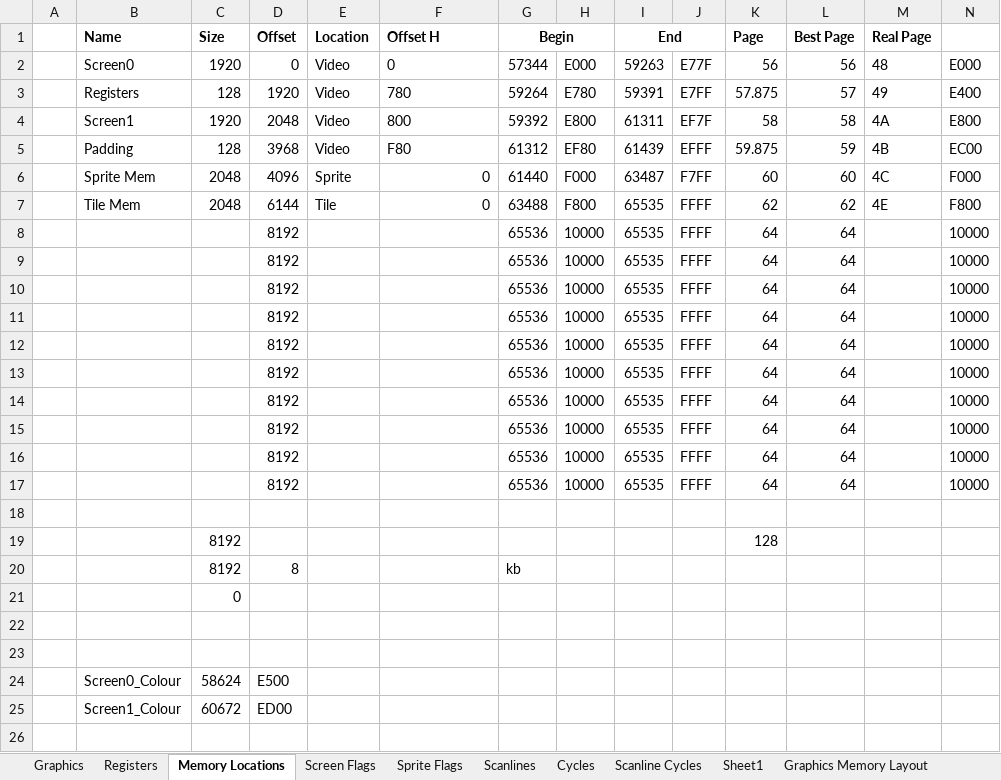
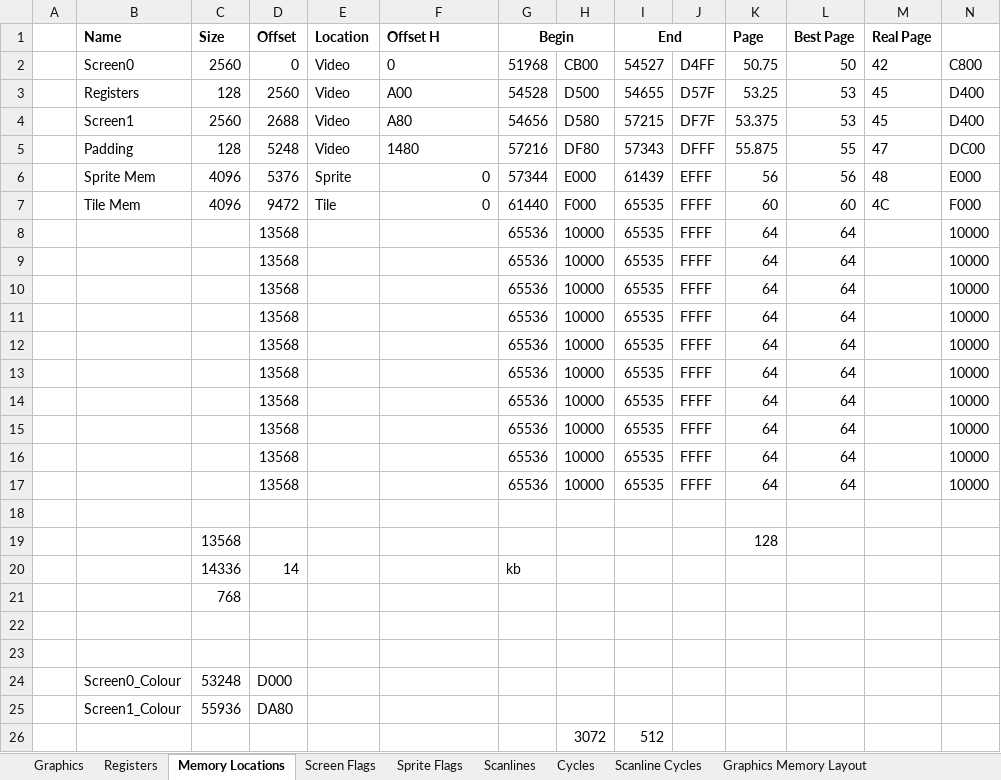
Before and after one commit to betajaen/dx8, an Excel workbook: Documentation/GraphicsModes.xlsx, sheet Memory Locations, drawn as a sheet; only a part is shown; values as stored, in another font and other column widths than the file's, no borders; removed rows and columns are numbered as before the commit, all else as after; rows hold the shown columns only; the diff names each change by its address in the sheet, - before the commit and + after, or states it on an @@ line.

Commit message:
Plans for larger video/tile/sprite ram

```diff
--- a/Documentation/GraphicsModes.xlsx (sheet Memory Locations)
+++ b/Documentation/GraphicsModes.xlsx (sheet Memory Locations)
-sheet tab: Sheet1
+row 2:  | Screen0 | 2560 | 0 | Video | 0 | 51968 | CB00 | 54527 | D4FF | 50.75 | 50 | 42 | C800
+row 3:  | Registers | 128 | 2560 | Video | A00 | 54528 | D500 | 54655 | D57F | 53.25 | 53 | 45 | D400
+row 4:  | Screen1 | 2560 | 2688 | Video | A80 | 54656 | D580 | 57215 | DF7F | 53.375 | 53 | 45 | D400
+row 5:  | Padding | 128 | 5248 | Video | 1480 | 57216 | DF80 | 57343 | DFFF | 55.875 | 55 | 47 | DC00
-B6 (Name): Screen0
+B6 (Name): Sprite Mem
-C6 (Size): 1920
+C6 (Size): 4096
-D6 (Offset): 0
+D6 (Offset): 5376
-E6 (Location): Video
+E6 (Location): Sprite
-F6 alignment: left
+F6 alignment: right
-I6 (End): 59263
+I6 (End): 61439
-J6: E77F
+J6: EFFF
-row 3:  | Registers | 128 | 1920 | Video | 780 | 59264 | E780 | 59391 | E7FF | 57.875 | 57 | 49 | E400
-row 4:  | Screen1 | 1920 | 2048 | Video | 800 | 59392 | E800 | 61311 | EF7F | 58 | 58 | 4A | E800
-row 5:  | Padding | 128 | 3968 | Video | F80 | 61312 | EF80 | 61439 | EFFF | 59.875 | 59 | 4B | EC00
-B7 (Name): Sprite Mem
+B7 (Name): Tile Mem
-C7 (Size): 2048
+C7 (Size): 4096
-D7 (Offset): 4096
+D7 (Offset): 9472
-E7 (Location): Sprite
+E7 (Location): Tile
-I7 (End): 63487
+I7 (End): 65535
-J7: F7FF
+J7: FFFF
-row 7:  | Tile Mem | 2048 | 6144 | Tile | 0 | 63488 | F800 | 65535 | FFFF | 62 | 62 | 4E | F800
-D8:D17 (Offset): 8192
+D8:D17 (Offset): 13568
-C19 (Size): 8192
+C19 (Size): 13568
-row 20:  |  | 8192 | 8 |  |  | kb
+row 20:  |  | 14336 | 14 |  |  | kb
-C21 (Size): 0
+C21 (Size): 768
-row 24:  | Screen0_Colour | 58624 | E500
-row 25:  | Screen1_Colour | 60672 | ED00
+row 24:  | Screen0_Colour | 53248 | D000
+row 25:  | Screen1_Colour | 55936 | DA80
+row 26:  |  |  |  |  |  |  | 3072 | 512
```
Also changed, not shown: sheet Registers, sheet Scanline Cycles, sheet Graphics, formulas that keep their value, 1 other file.
